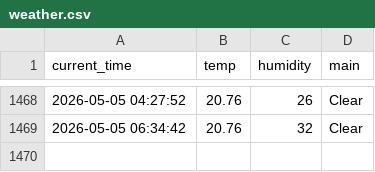
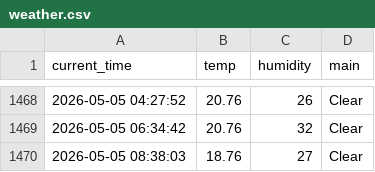
Before and after one commit to KKH2007/weather_5m, a CSV file: weather.csv, drawn as a sheet; only a part is shown, gaps mark what is left out.

```diff
--- a/weather.csv
+++ b/weather.csv
@@ -1469 +1469,2 @@ current_time,temp,humidity,main
 2026-05-05 06:34:42,20.76,32,Clear
+2026-05-05 08:38:03,18.76,27,Clear
```
